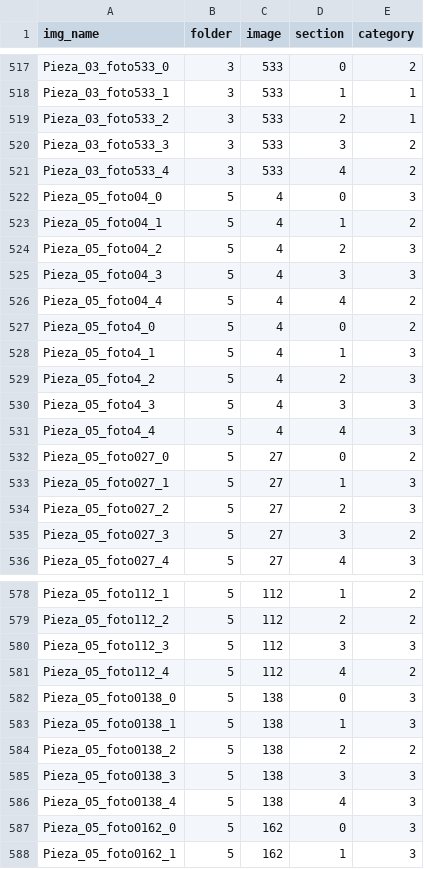
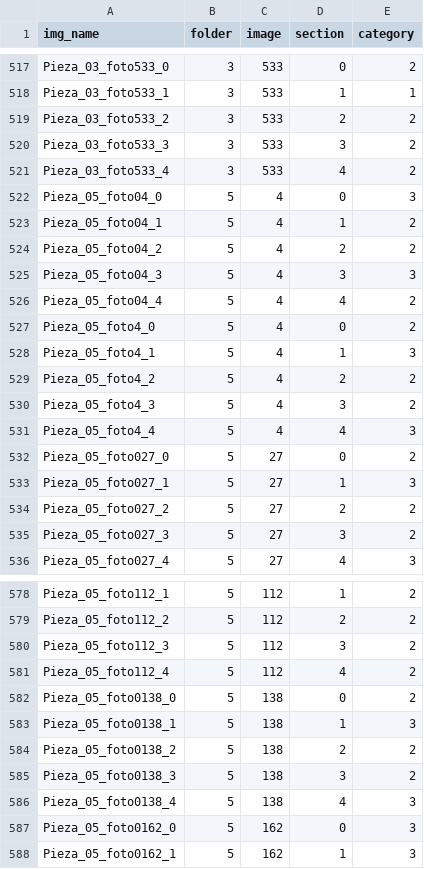
Before and after one commit to ULE-Informatica/burr_contour_features, a CSV file: data/data_category.csv, drawn as a sheet; only a part is shown, gaps mark what is left out; the diff covers the shown part only.

```diff
--- a/data/data_category.csv
+++ b/data/data_category.csv
@@ -518,3 +518,3 @@ Pieza_03_foto533_0;3;533;0;2
 Pieza_03_foto533_1;3;533;1;1
-Pieza_03_foto533_2;3;533;2;1
+Pieza_03_foto533_2;3;533;2;2
 Pieza_03_foto533_3;3;533;3;2
@@ -523,3 +523,3 @@ Pieza_05_foto04_0;5;4;0;3
 Pieza_05_foto04_1;5;4;1;2
-Pieza_05_foto04_2;5;4;2;3
+Pieza_05_foto04_2;5;4;2;2
 Pieza_05_foto04_3;5;4;3;3
@@ -528,4 +528,4 @@ Pieza_05_foto4_0;5;4;0;2
 Pieza_05_foto4_1;5;4;1;3
-Pieza_05_foto4_2;5;4;2;3
-Pieza_05_foto4_3;5;4;3;3
+Pieza_05_foto4_2;5;4;2;2
+Pieza_05_foto4_3;5;4;3;2
 Pieza_05_foto4_4;5;4;4;3
@@ -533,3 +533,3 @@ Pieza_05_foto027_0;5;27;0;2
 Pieza_05_foto027_1;5;27;1;3
-Pieza_05_foto027_2;5;27;2;3
+Pieza_05_foto027_2;5;27;2;2
 Pieza_05_foto027_3;5;27;3;2
@@ -579,8 +579,8 @@ Pieza_05_foto112_1;5;112;1;2
 Pieza_05_foto112_2;5;112;2;2
-Pieza_05_foto112_3;5;112;3;3
+Pieza_05_foto112_3;5;112;3;2
 Pieza_05_foto112_4;5;112;4;2
-Pieza_05_foto0138_0;5;138;0;3
+Pieza_05_foto0138_0;5;138;0;2
 Pieza_05_foto0138_1;5;138;1;3
 Pieza_05_foto0138_2;5;138;2;2
-Pieza_05_foto0138_3;5;138;3;3
+Pieza_05_foto0138_3;5;138;3;2
 Pieza_05_foto0138_4;5;138;4;3
```
Also changed, not shown: 37 edited cells elsewhere in this file, data/data_final.csv, 1 other file.
